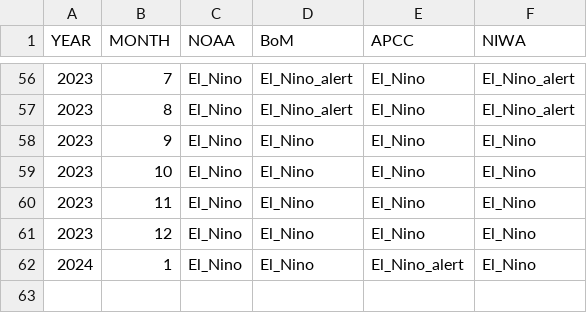
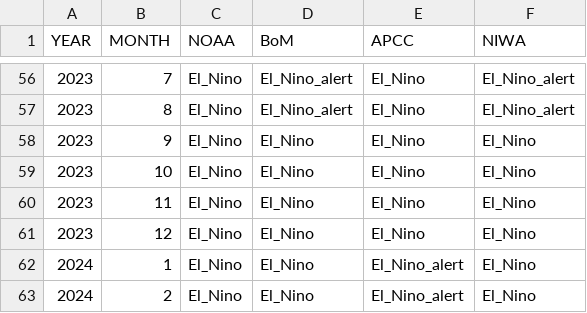
Before and after one commit to BenNollWeather/Pacific_RCC, a CSV file: template/Pacific_RCC_ENSO_tracker.csv, drawn as a sheet; only a part is shown, gaps mark what is left out.

Commit message:
monthly update

```diff
--- a/template/Pacific_RCC_ENSO_tracker.csv
+++ b/template/Pacific_RCC_ENSO_tracker.csv
@@ -62 +62,2 @@ YEAR,MONTH,NOAA,BoM,APCC,NIWA
 2024,1,El_Nino,El_Nino,El_Nino_alert,El_Nino
+2024,2,El_Nino,El_Nino,El_Nino_alert,El_Nino
```
Also changed, not shown: 2 other files.
